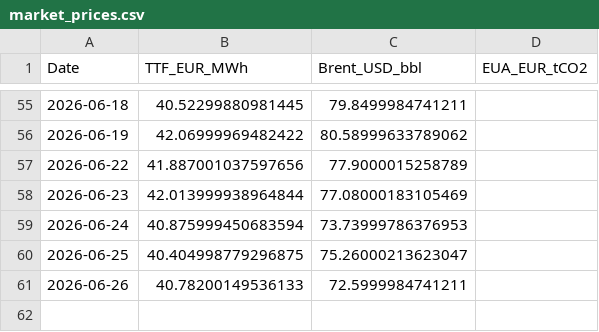
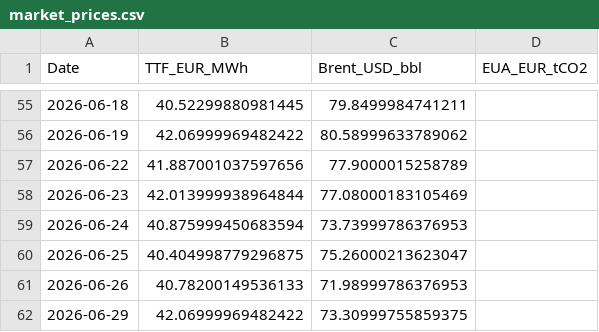
Before and after one commit to TomSRemy/PPA-Dashboard, a CSV file: ppa_dashboard/data/market_prices.csv, drawn as a sheet; only a part is shown, gaps mark what is left out.

```diff
--- a/ppa_dashboard/data/market_prices.csv
+++ b/ppa_dashboard/data/market_prices.csv
@@ -60,2 +60,3 @@ Date,TTF_EUR_MWh,Brent_USD_bbl,EUA_EUR_tCO2
 2026-06-25,40.404998779296875,75.26000213623047,
-2026-06-26,40.78200149536133,72.5999984741211,
+2026-06-26,40.78200149536133,71.98999786376953,
+2026-06-29,42.06999969482422,73.30999755859375,
```
